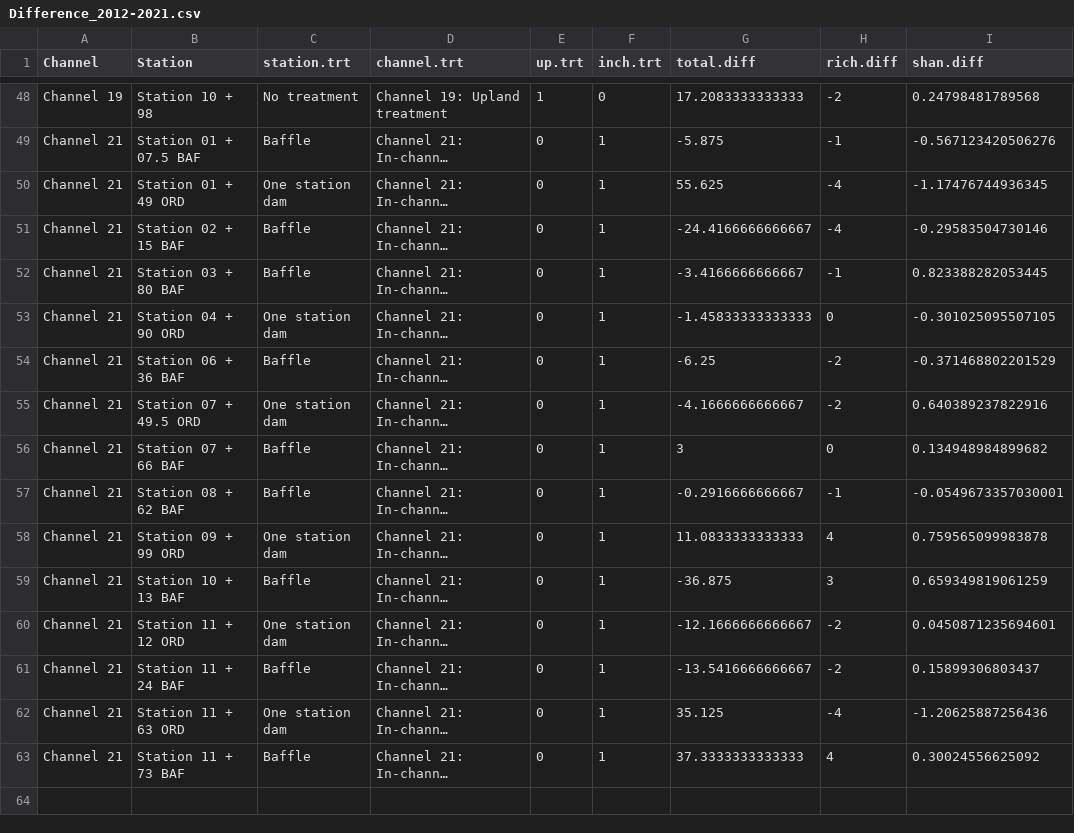
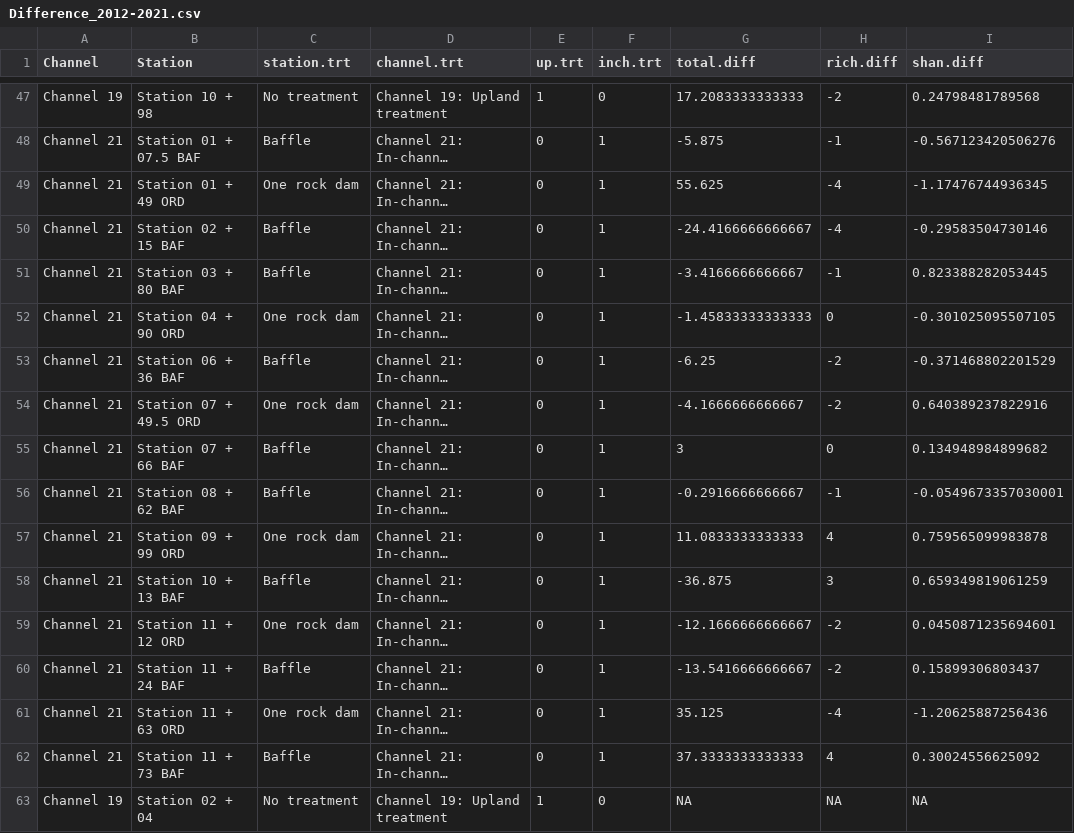
Before and after one commit to lossanna/AVCA_ElkLD, a CSV file: data/cleaned/Difference_2012-2021.csv, drawn as a sheet; only a part is shown, gaps mark what is left out; long unchanged cells end in …; addresses are those after the commit; the diff covers the shown part only; the diff names each change by its address in the sheet, - before the commit and + after, or states it on an @@ line.

```diff
--- a/data/cleaned/Difference_2012-2021.csv
+++ b/data/cleaned/Difference_2012-2021.csv
-C49 (station.trt): One station dam
+C49 (station.trt): One rock dam
-C52 (station.trt): One station dam
+C52 (station.trt): One rock dam
-C54 (station.trt): One station dam
+C54 (station.trt): One rock dam
-C57 (station.trt): One station dam
+C57 (station.trt): One rock dam
-C59 (station.trt): One station dam
+C59 (station.trt): One rock dam
-C61 (station.trt): One station dam
+C61 (station.trt): One rock dam
@@ row 33 moved to row 63: Channel 19 @@
```
Also changed, not shown: 9 edited cells elsewhere in this file, 2 other files.
